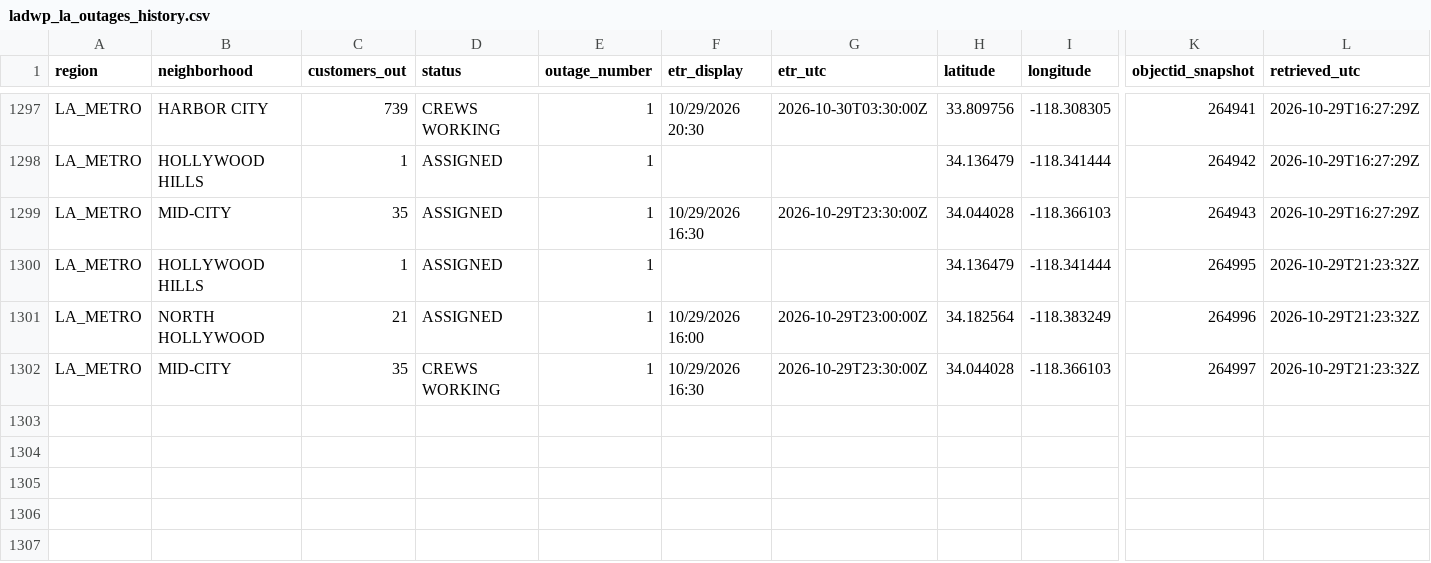
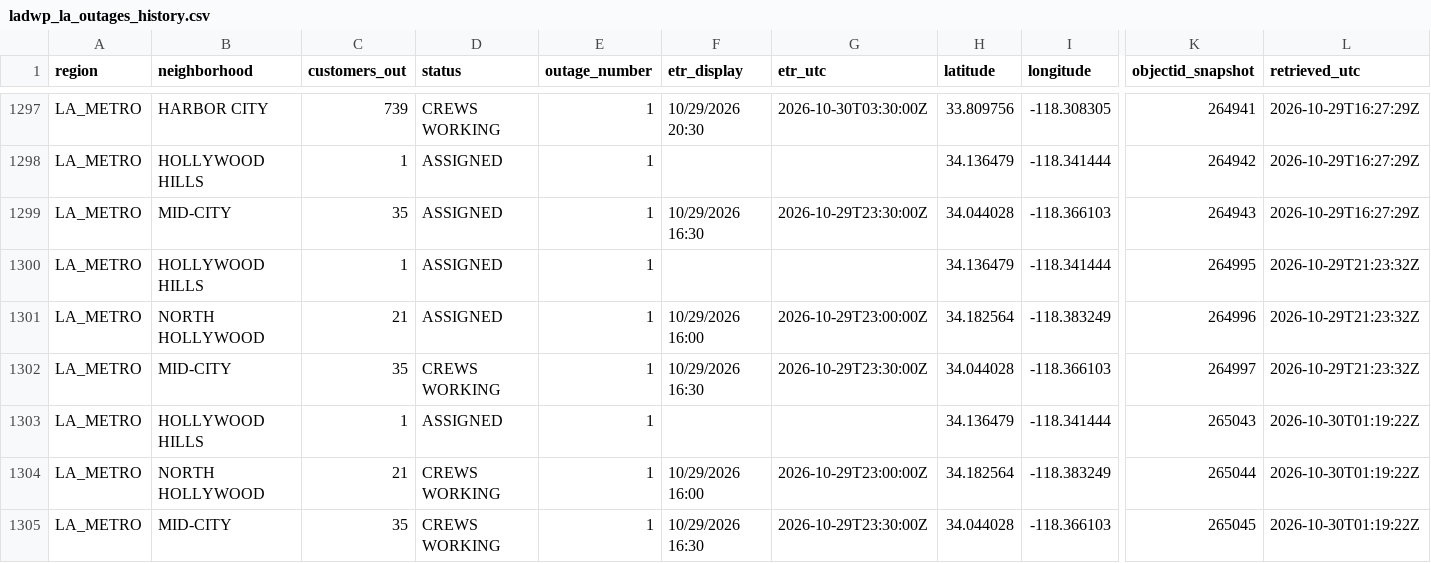
Before and after one commit to danish0305/sce-outage-tracker, a CSV file: ladwp/ladwp_la_outages_history.csv, drawn as a sheet; only a part is shown, gaps mark what is left out; rows hold the shown columns only; the diff names each change by its address in the sheet, - before the commit and + after, or states it on an @@ line.

```diff
--- a/ladwp/ladwp_la_outages_history.csv
+++ b/ladwp/ladwp_la_outages_history.csv
+row 1303: LA_METRO | HOLLYWOOD HILLS | 1 | ASSIGNED | 1 |  |  | 34.136479 | -118.341444 | 265043 | 2026-10-30T01:19:22Z
+row 1304: LA_METRO | NORTH HOLLYWOOD | 21 | CREWS WORKING | 1 | 10/29/2026 16:00 | 2026-10-29T23:00:00Z | 34.182564 | -118.383249 | 265044 | 2026-10-30T01:19:22Z
+row 1305: LA_METRO | MID-CITY | 35 | CREWS WORKING | 1 | 10/29/2026 16:30 | 2026-10-29T23:30:00Z | 34.044028 | -118.366103 | 265045 | 2026-10-30T01:19:22Z
```
Also changed, not shown: burbank/burbank_summary_history.csv, glendale/glendale_outages_latest.csv, 8 other files.
